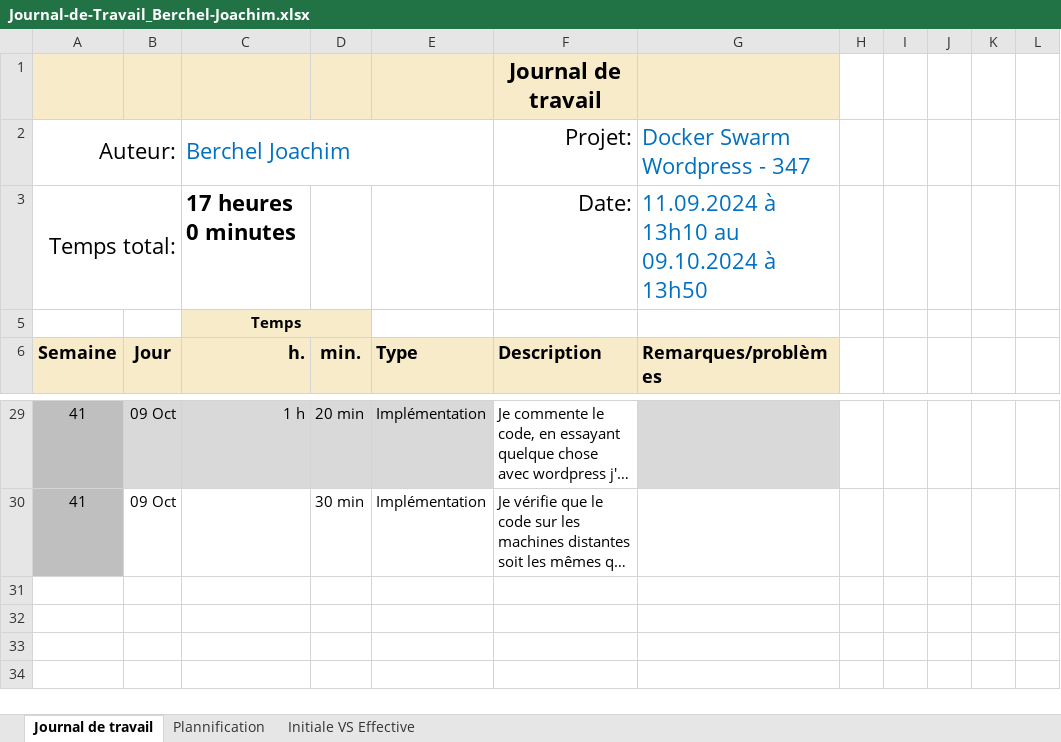
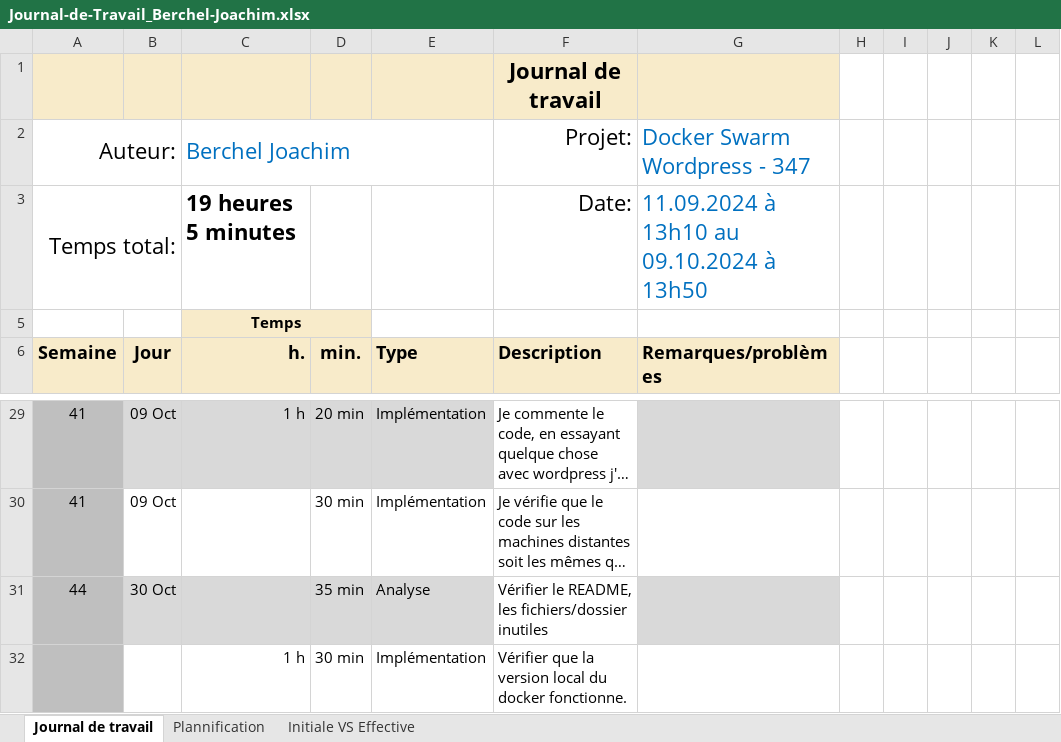
Before and after one commit to joaberch/347-docker-swarm-wordpress, an Excel workbook: documentation/Journal-de-Travail_Berchel-Joachim.xlsx, sheet Journal de travail, drawn as a sheet; only a part is shown, gaps mark what is left out; long unchanged cells end in …; values as stored, in another font and other column widths than the file's, no borders; conditional formats and table styles not drawn; the diff names each change by its address in the sheet, - before the commit and + after, or states it on an @@ line.

Commit message:
docs(work diary): update the work diary of the 30.10.2024

```diff
--- a/documentation/Journal-de-Travail_Berchel-Joachim.xlsx (sheet Journal de travail)
+++ b/documentation/Journal-de-Travail_Berchel-Joachim.xlsx (sheet Journal de travail)
-C3 (Berchel Joachim): 17 heures 0 minutes
+C3 (Berchel Joachim): 19 heures 5 minutes
+row 31: 44 | 30 Oct |  | 35 min | Analyse | Vérifier le README, les fichiers/dossier inutiles
+row 32:  |  | 1 h | 30 min | Implémentation | Vérifier que la version local du docker fonctionne.
```
Also changed, not shown: sheet Plannification, hidden cells, charts or pictures.
